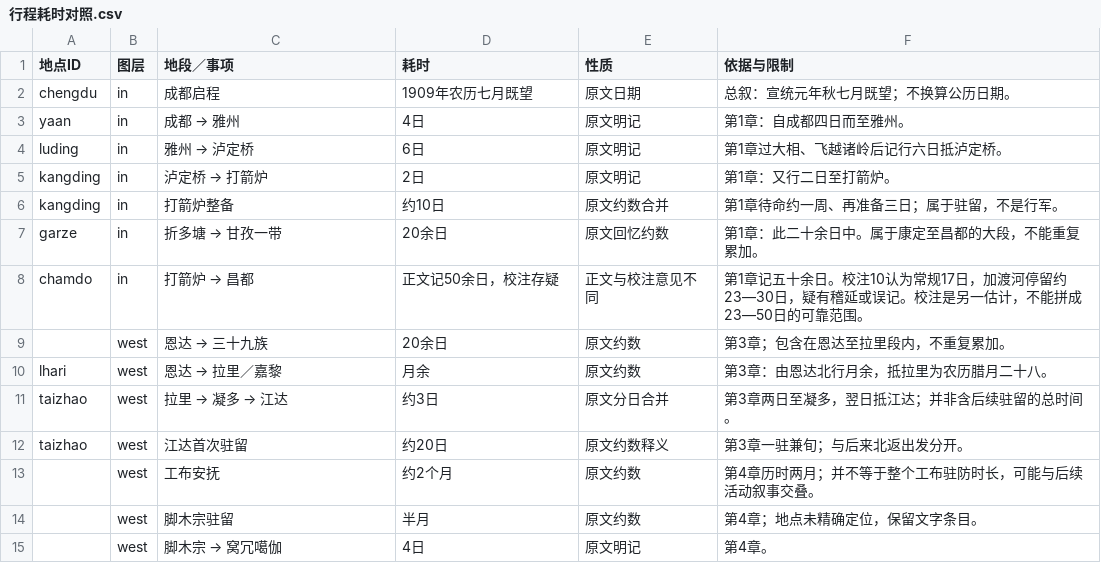
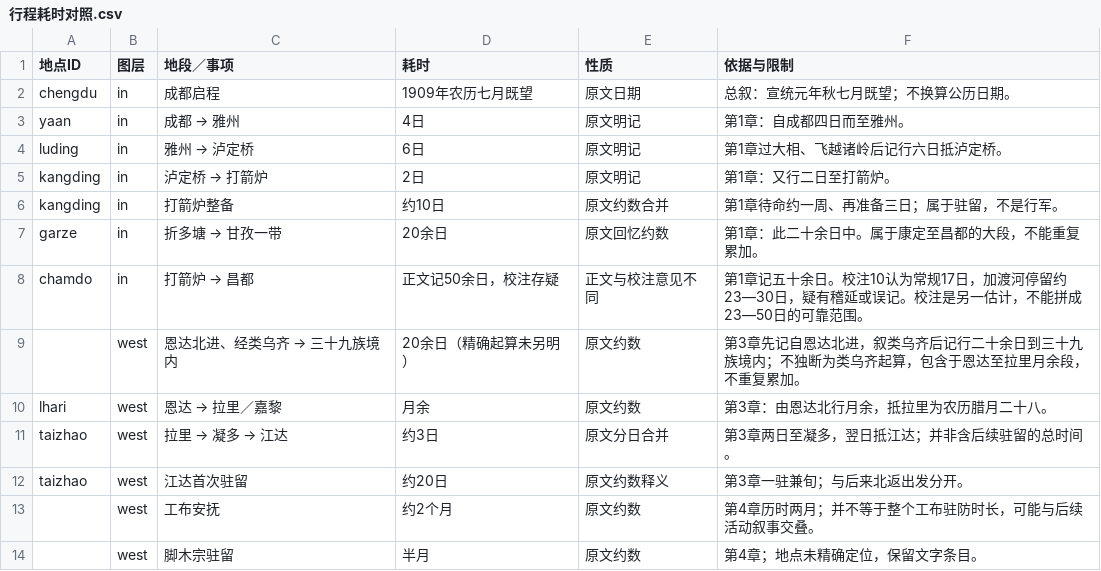
Before and after one commit to YukunSun/weread, a CSV file: qiuyechenmeng/行程耗时对照.csv, drawn as a sheet; only a part is shown; the shorter side is filled out with more unchanged rows.

```diff
--- a/qiuyechenmeng/行程耗时对照.csv
+++ b/qiuyechenmeng/行程耗时对照.csv
@@ -8,3 +8,3 @@ garze,in,折多塘 → 甘孜一带,20余日,原文回忆约数,第1章：此二
 chamdo,in,打箭炉 → 昌都,正文记50余日，校注存疑,正文与校注意见不同,第1章记五十余日。校注10认为常规17日，加渡河停留约23—30日，疑有稽延或误记。校注是另一估计，不能拼成23—50日的可靠范围。
-,west,恩达 → 三十九族,20余日,原文约数,第3章；包含在恩达至拉里段内，不重复累加。
+,west,恩达北进、经类乌齐 → 三十九族境内,20余日（精确起算未另明）,原文约数,第3章先记自恩达北进，叙类乌齐后记行二十余日到三十九族境内；不独断为类乌齐起算，包含于恩达至拉里月余段，不重复累加。
 lhari,west,恩达 → 拉里／嘉黎,月余,原文约数,第3章：由恩达北行月余，抵拉里为农历腊月二十八。
```
Also changed, not shown: qiuyechenmeng/地名对照与坐标.csv, 38 other files.
